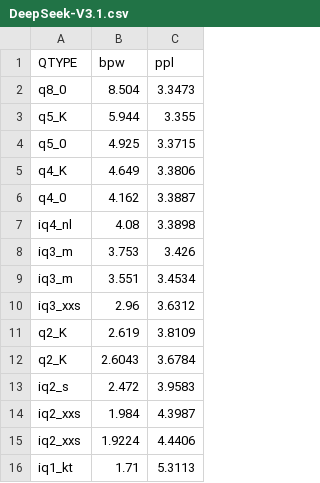
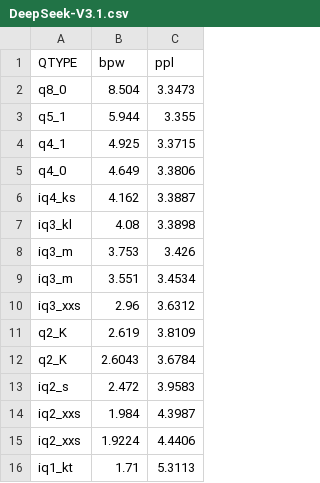
Before and after one commit to Thireus/GGUF-Tool-Suite, a CSV file: ppl_graphs/DeepSeek-V3.1.csv, drawn as a sheet.

```diff
--- a/ppl_graphs/DeepSeek-V3.1.csv
+++ b/ppl_graphs/DeepSeek-V3.1.csv
@@ -2,7 +2,7 @@ QTYPE,bpw,ppl
 q8_0,8.504,3.3473
-q5_K,5.944,3.355
-q5_0,4.925,3.3715
-q4_K,4.649,3.3806
-q4_0,4.162,3.3887
-iq4_nl,4.08,3.3898
+q5_1,5.944,3.355
+q4_1,4.925,3.3715
+q4_0,4.649,3.3806
+iq4_ks,4.162,3.3887
+iq3_kl,4.08,3.3898
 iq3_m,3.753,3.426
```
Also changed, not shown: ppl_graphs/DeepSeek-R1-0528.csv, ppl_graphs/GLM-4.5.csv, 24 other files.
